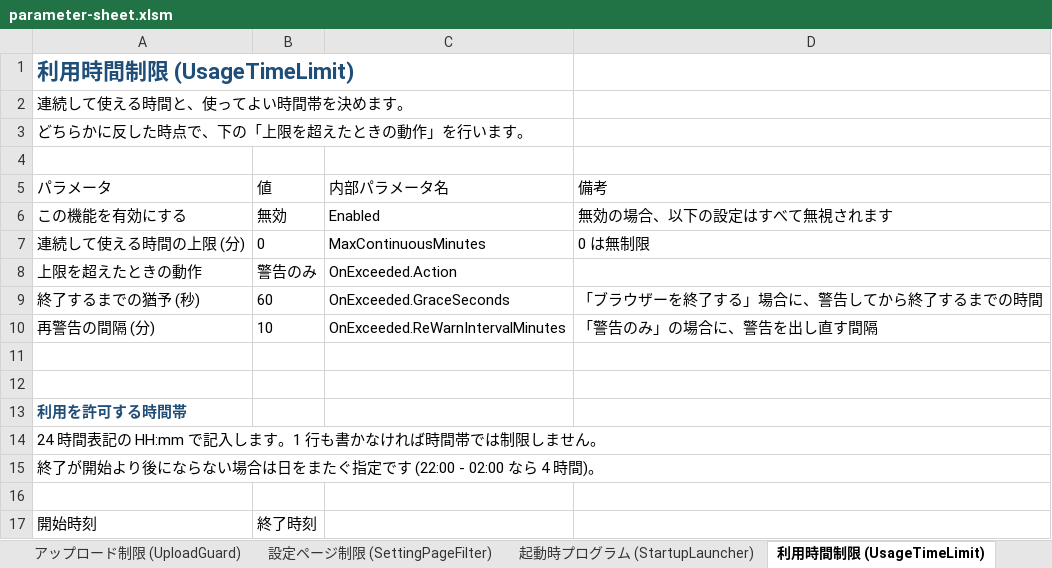
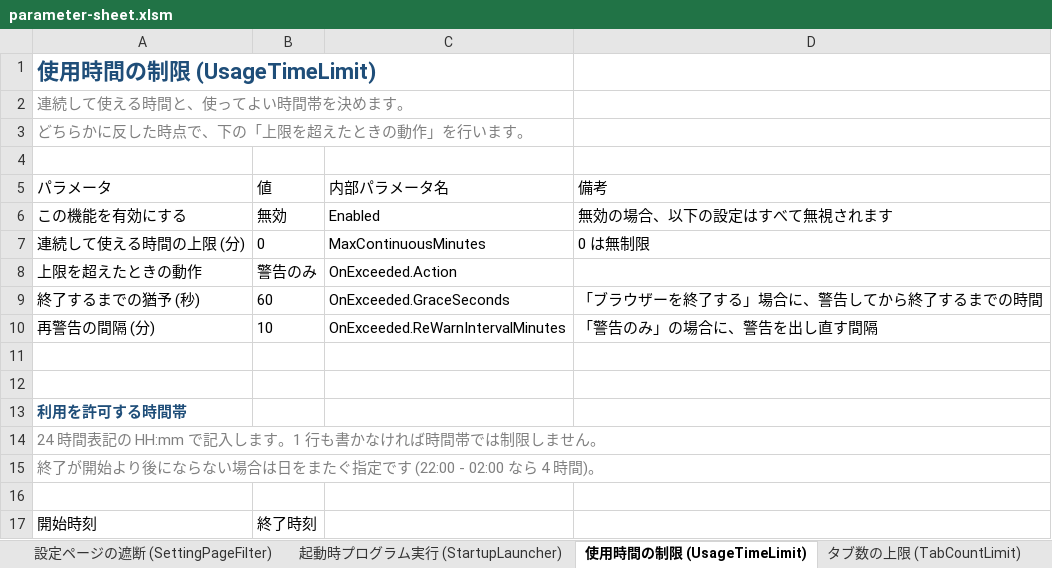
Before and after one commit to clear-code/BrowserGuard, an Excel workbook: docs/parameter-sheet.xlsm, sheet 使用時間の制限 (UsageTimeLimit), drawn as a sheet; values as stored, in another font and other column widths than the file's, no borders; table styles not drawn; the diff names each change by its address in the sheet, - before the commit and + after, or states it on an @@ line.

Commit message:
fix parameter sheet details

```diff
--- a/docs/parameter-sheet.xlsm (sheet 使用時間の制限 (UsageTimeLimit))
+++ b/docs/parameter-sheet.xlsm (sheet 使用時間の制限 (UsageTimeLimit))
-sheet tab: 設定ページ制限 (SettingPageFilter)
+sheet tab: 設定ページの遮断 (SettingPageFilter)
-sheet tab: 起動時プログラム (StartupLauncher)
+sheet tab: 起動時プログラム実行 (StartupLauncher)
-sheet tab: 利用時間制限 (UsageTimeLimit)
+sheet tab: 使用時間の制限 (UsageTimeLimit)
-A1 (パラメータ): 利用時間制限 (UsageTimeLimit)
+A1 (パラメータ): 使用時間の制限 (UsageTimeLimit)
-A2:A3 text colour: black
+A2:A3 text colour: #808080
-A14:A15 text colour: black
+A14:A15 text colour: #808080
```
Also changed, not shown: sheet 本パラメータシートについて, sheet アップロードの控え (UploadFileBridge), sheet 起動時プログラム実行 (StartupLauncher), sheet アップロード制御 (UploadGuard), sheet タブ数の上限 (TabCountLimit), sheet 設定ページの遮断 (SettingPageFilter), 2 more sheets, other sheet tabs, charts or pictures.
